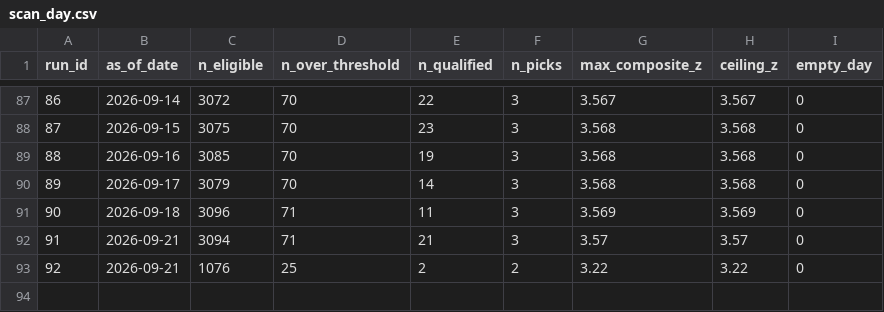
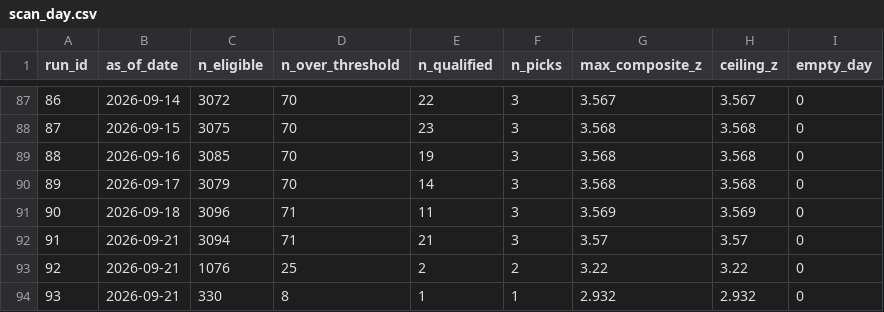
Before and after one commit to spacejam91/StockStellar, a CSV file: data/log/scan_day.csv, drawn as a sheet; only a part is shown, gaps mark what is left out.

```diff
--- a/data/log/scan_day.csv
+++ b/data/log/scan_day.csv
@@ -93 +93,2 @@ run_id,as_of_date,n_eligible,n_over_threshold,n_qualified,n_picks,max_composite_
 92,2026-09-21,1076,25,2,2,3.22,3.22,0
+93,2026-09-21,330,8,1,1,2.932,2.932,0
```
Also changed, not shown: data/log/scan_pick.csv, data/log/scan_run.csv, 4 other files.
